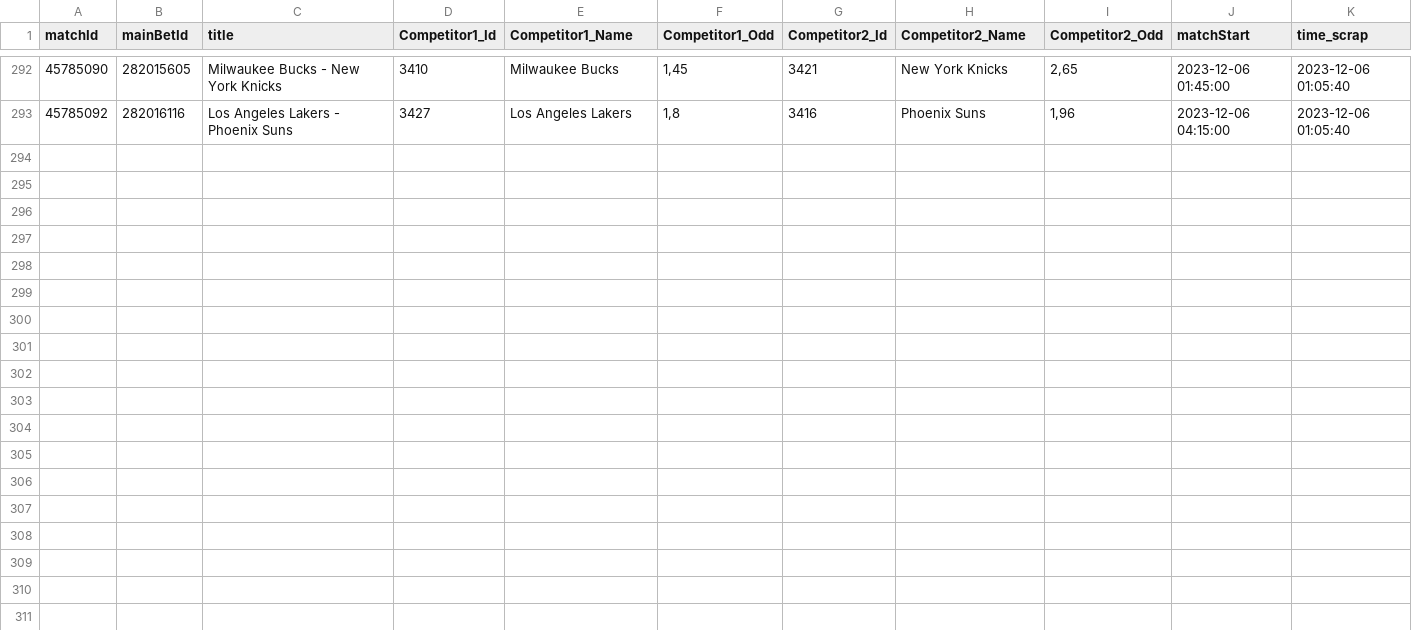
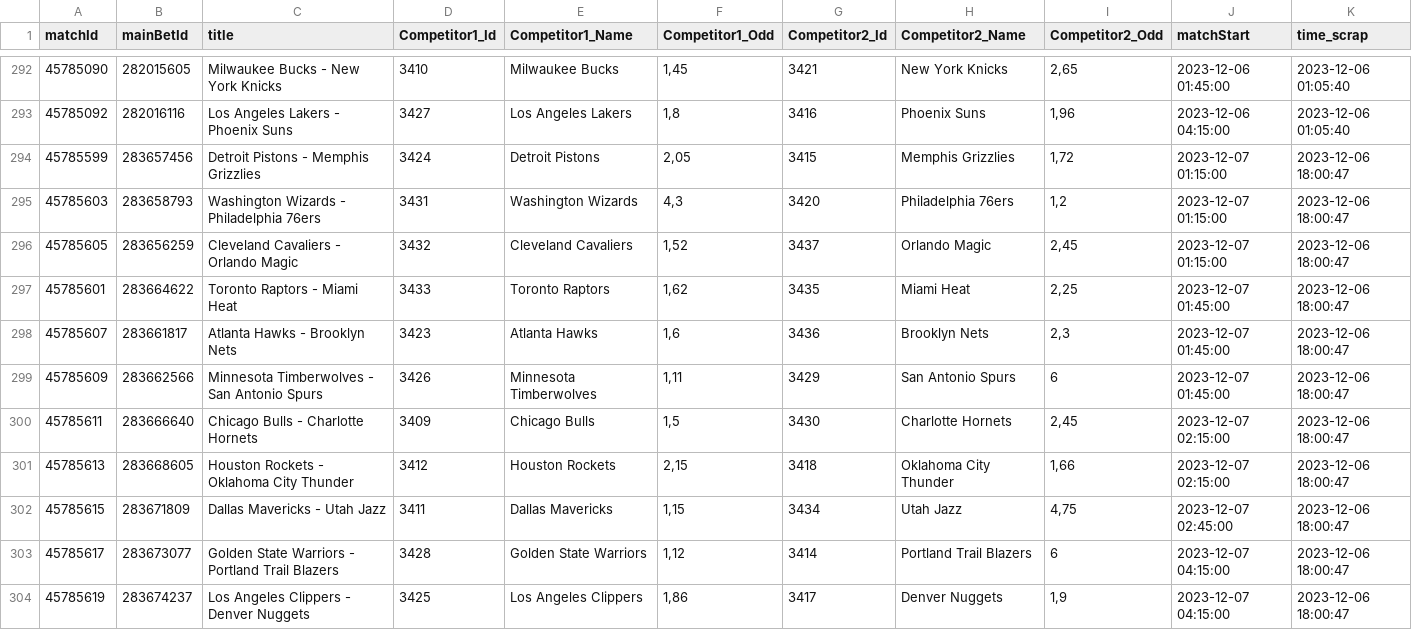
Before and after one commit to Alexis-vs/winaRaque, a CSV file: inst/extdata/nba_matchs.csv, drawn as a sheet; only a part is shown, gaps mark what is left out; the diff names each change by its address in the sheet, - before the commit and + after, or states it on an @@ line.

Commit message:
Add nba matchs in data

```diff
--- a/inst/extdata/nba_matchs.csv
+++ b/inst/extdata/nba_matchs.csv
+row 294: 45785599 | 283657456 | Detroit Pistons - Memphis Grizzlies | 3424 | Detroit Pistons | 2,05 | 3415 | Memphis Grizzlies | 1,72 | 2023-12-07 01:15:00 | 2023-12-06 18:00:47
+row 295: 45785603 | 283658793 | Washington Wizards - Philadelphia 76ers | 3431 | Washington Wizards | 4,3 | 3420 | Philadelphia 76ers | 1,2 | 2023-12-07 01:15:00 | 2023-12-06 18:00:47
+row 296: 45785605 | 283656259 | Cleveland Cavaliers - Orlando Magic | 3432 | Cleveland Cavaliers | 1,52 | 3437 | Orlando Magic | 2,45 | 2023-12-07 01:15:00 | 2023-12-06 18:00:47
+row 297: 45785601 | 283664622 | Toronto Raptors - Miami Heat | 3433 | Toronto Raptors | 1,62 | 3435 | Miami Heat | 2,25 | 2023-12-07 01:45:00 | 2023-12-06 18:00:47
+row 298: 45785607 | 283661817 | Atlanta Hawks - Brooklyn Nets | 3423 | Atlanta Hawks | 1,6 | 3436 | Brooklyn Nets | 2,3 | 2023-12-07 01:45:00 | 2023-12-06 18:00:47
+row 299: 45785609 | 283662566 | Minnesota Timberwolves - San Antonio Spurs | 3426 | Minnesota Timberwolves | 1,11 | 3429 | San Antonio Spurs | 6 | 2023-12-07 01:45:00 | 2023-12-06 18:00:47
+row 300: 45785611 | 283666640 | Chicago Bulls - Charlotte Hornets | 3409 | Chicago Bulls | 1,5 | 3430 | Charlotte Hornets | 2,45 | 2023-12-07 02:15:00 | 2023-12-06 18:00:47
+row 301: 45785613 | 283668605 | Houston Rockets - Oklahoma City Thunder | 3412 | Houston Rockets | 2,15 | 3418 | Oklahoma City Thunder | 1,66 | 2023-12-07 02:15:00 | 2023-12-06 18:00:47
+row 302: 45785615 | 283671809 | Dallas Mavericks - Utah Jazz | 3411 | Dallas Mavericks | 1,15 | 3434 | Utah Jazz | 4,75 | 2023-12-07 02:45:00 | 2023-12-06 18:00:47
+row 303: 45785617 | 283673077 | Golden State Warriors - Portland Trail Blazers | 3428 | Golden State Warriors | 1,12 | 3414 | Portland Trail Blazers | 6 | 2023-12-07 04:15:00 | 2023-12-06 18:00:47
+row 304: 45785619 | 283674237 | Los Angeles Clippers - Denver Nuggets | 3425 | Los Angeles Clippers | 1,86 | 3417 | Denver Nuggets | 1,9 | 2023-12-07 04:15:00 | 2023-12-06 18:00:47
```
Also changed, not shown: 2 other files.
